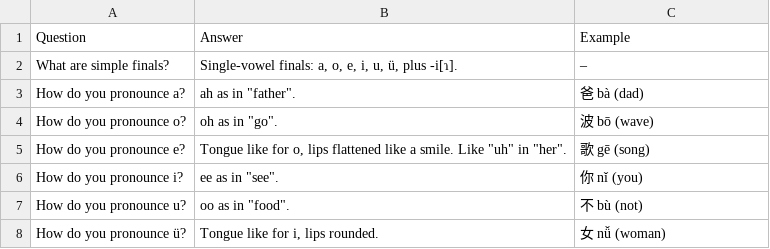
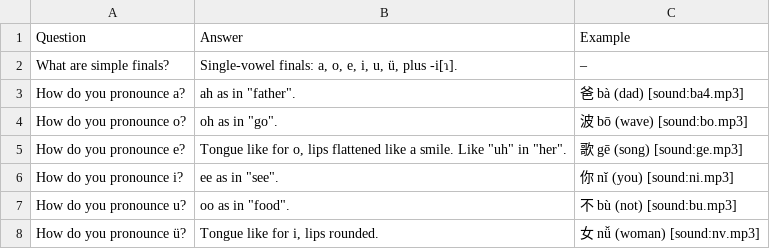
Before and after one commit to Waldmann-dev/Anki-Chinesisch, a TSV file: Chinese Grammar/00. Pinyin/07. Simple Finals/cards.tsv, drawn as a sheet.

Commit message:
Add [sound:] to Chinese Grammar/00. Pinyin/07. Simple Finals/cards.tsv

```diff
--- a/Chinese Grammar/00. Pinyin/07. Simple Finals/cards.tsv
+++ b/Chinese Grammar/00. Pinyin/07. Simple Finals/cards.tsv
@@ -2,7 +2,7 @@ Question	Answer	Example
 What are simple finals?	Single-vowel finals: a, o, e, i, u, ü, plus -i[ɿ].	–
-How do you pronounce a?	ah as in "father".	爸 bà (dad)
-How do you pronounce o?	oh as in "go".	波 bō (wave)
-How do you pronounce e?	Tongue like for o, lips flattened like a smile. Like "uh" in "her".	歌 gē (song)
-How do you pronounce i?	ee as in "see".	你 nǐ (you)
-How do you pronounce u?	oo as in "food".	不 bù (not)
-How do you pronounce ü?	Tongue like for i, lips rounded.	女 nǚ (woman)
+How do you pronounce a?	ah as in "father".	爸 bà (dad) [sound:ba4.mp3]
+How do you pronounce o?	oh as in "go".	波 bō (wave) [sound:bo.mp3]
+How do you pronounce e?	Tongue like for o, lips flattened like a smile. Like "uh" in "her".	歌 gē (song) [sound:ge.mp3]
+How do you pronounce i?	ee as in "see".	你 nǐ (you) [sound:ni.mp3]
+How do you pronounce u?	oo as in "food".	不 bù (not) [sound:bu.mp3]
+How do you pronounce ü?	Tongue like for i, lips rounded.	女 nǚ (woman) [sound:nv.mp3]
```
